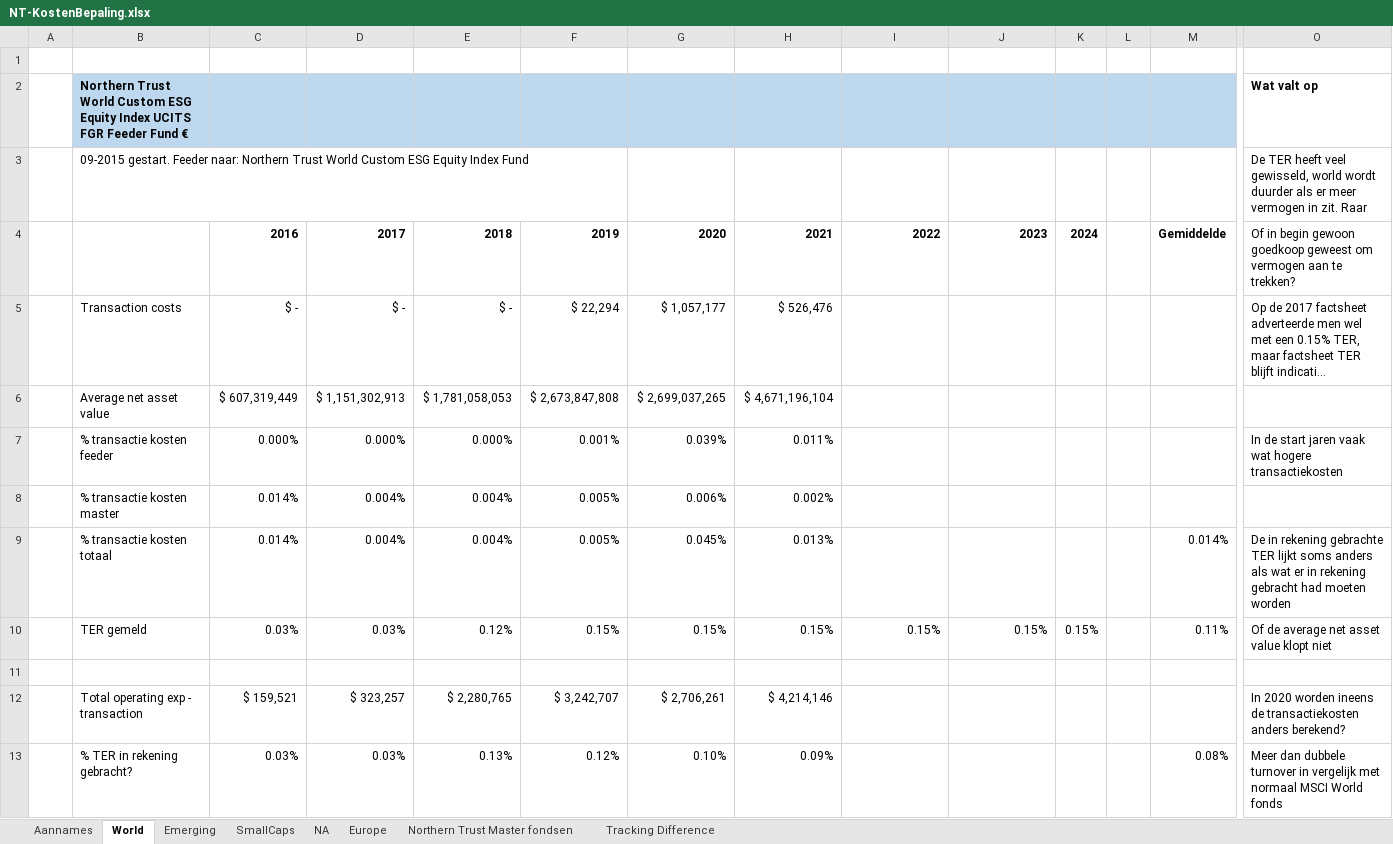
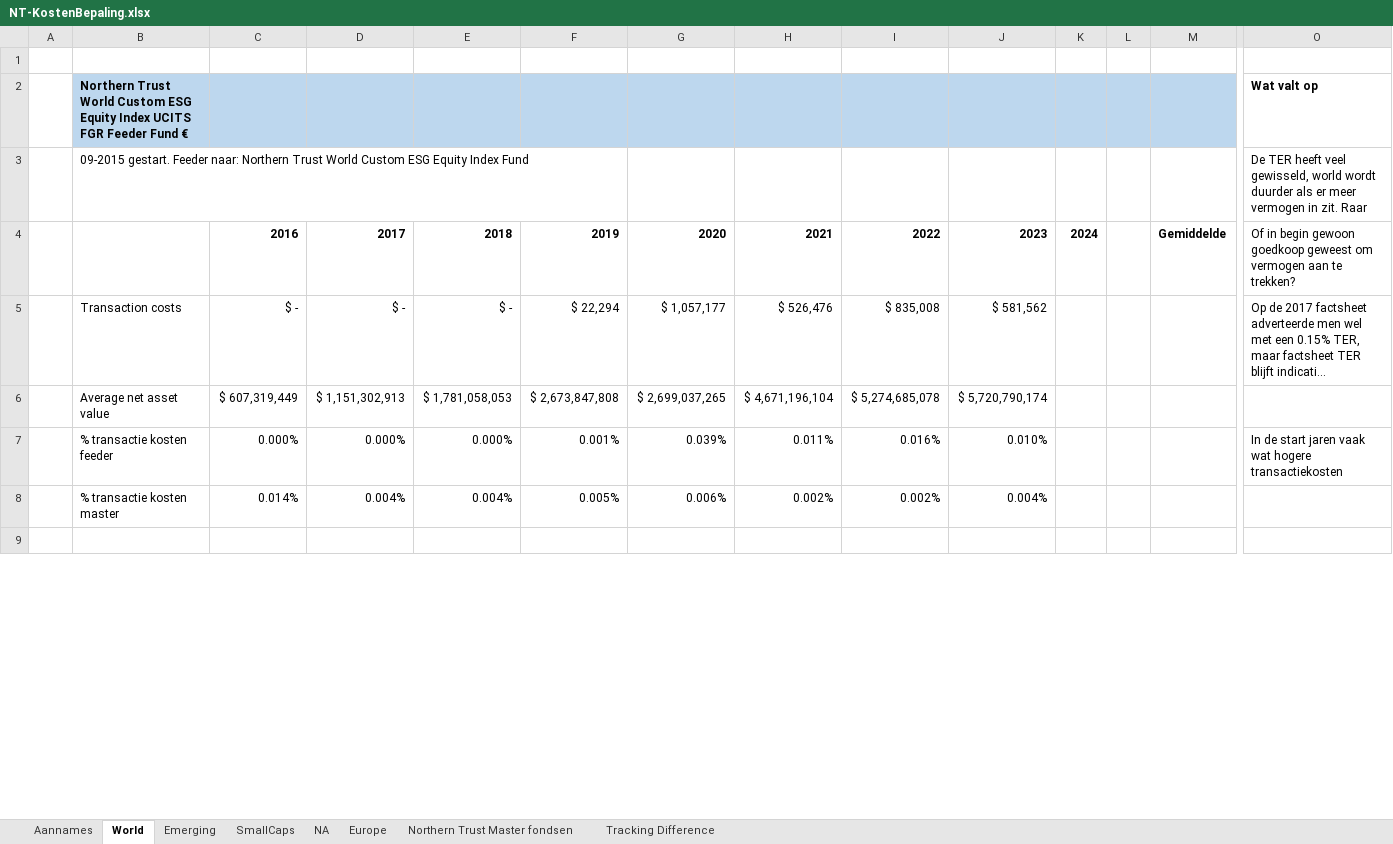
Before and after one commit to gerbenvl/indexfondsen, an Excel workbook: NorthernTrust/NT-KostenBepaling.xlsx, sheet World, drawn as a sheet; only a part is shown, gaps mark what is left out; long unchanged cells end in …; values as stored, in another font and other column widths than the file's, no borders; removed rows and columns are numbered as before the commit, all else as after; rows hold the shown columns only; the diff covers the shown part only; the diff names each change by its address in the sheet, - before the commit and + after, or states it on an @@ line.

```diff
--- a/NorthernTrust/NT-KostenBepaling.xlsx (sheet World)
+++ b/NorthernTrust/NT-KostenBepaling.xlsx (sheet World)
-I5: (empty)
+I5: $ 835,008
-J5: (empty)
+J5: $ 581,562
-I6: (empty)
+I6: $ 5,274,685,078
-J6: (empty)
+J6: $ 5,720,790,174
-I7: (empty)
+I7: 0.016%
-J7: (empty)
+J7: 0.010%
-I8: (empty)
+I8: 0.002%
-J8: (empty)
+J8: 0.004%
-row 9:  | % transactie kosten totaal | 0.014% | 0.004% | 0.004% | 0.005% | 0.045% | 0.013% |  |  |  |  | 0.014% | De in rekening gebrachte TER lijkt soms anders als wat er in rekening gebracht had moeten worden
-row 10:  | TER gemeld | 0.03% | 0.03% | 0.12% | 0.15% | 0.15% | 0.15% | 0.15% | 0.15% | 0.15% |  | 0.11% | Of de average net asset value klopt niet
-row 12:  | Total operating exp - transaction | $ 159,521 | $ 323,257 | $ 2,280,765 | $ 3,242,707 | $ 2,706,261 | $ 4,214,146 |  |  |  |  |  | In 2020 worden ineens de transactiekosten anders berekend?
-row 13:  | % TER in rekening gebracht? | 0.03% | 0.03% | 0.13% | 0.12% | 0.10% | 0.09% |  |  |  |  | 0.08% | Meer dan dubbele turnover in vergelijk met normaal MSCI World fonds
```
Also changed, not shown: 15 added rows, 10 removed rows and 2 edited cells elsewhere in this sheet, sheet Emerging, sheet SmallCaps, sheet Tracking Difference, sheet Northern Trust Master fondsen, formulas that keep their value, 1 other file.
